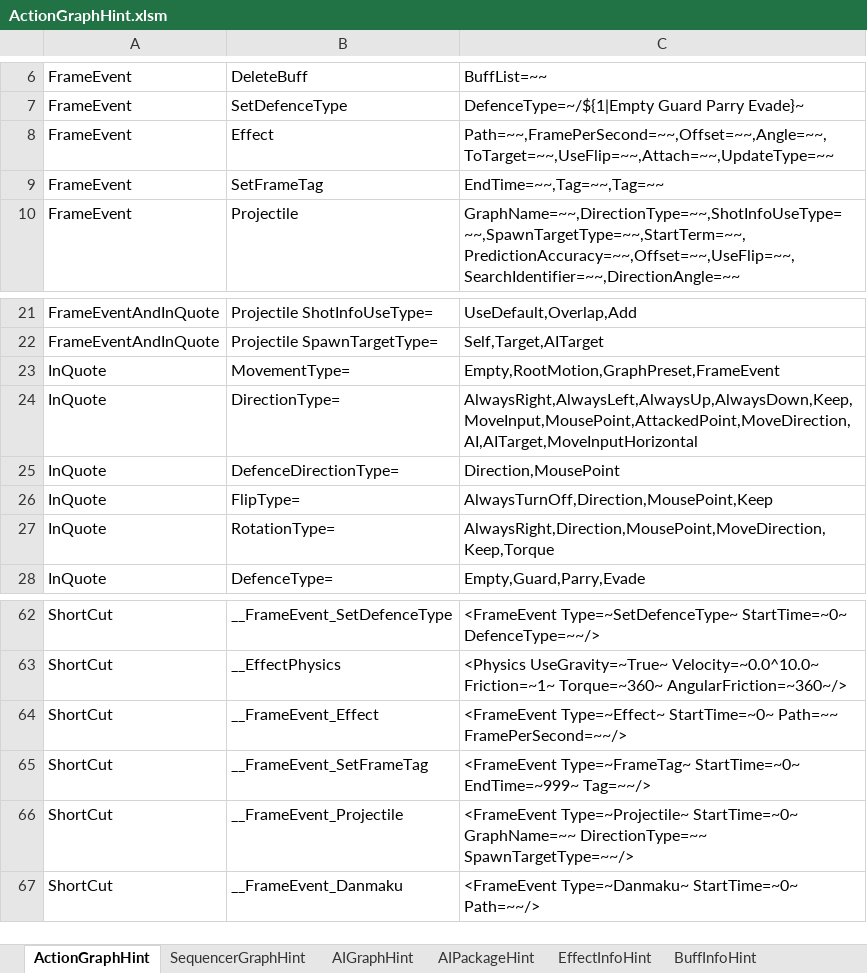
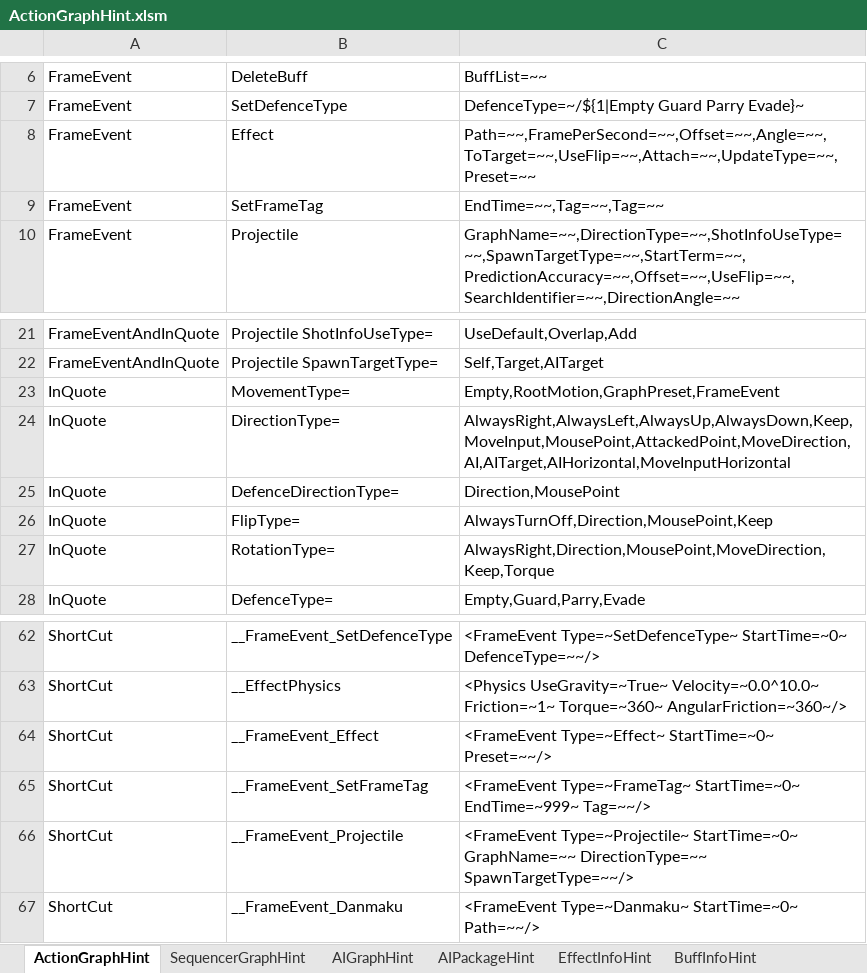
Before and after one commit to dawninthemoon/Project_IR, an Excel workbook: Tools/ActionGraphHint.xlsm, sheet ActionGraphHint, drawn as a sheet; only a part is shown, gaps mark what is left out; values as stored, in another font and other column widths than the file's, no borders; charts and pictures not drawn; the diff names each change by its address in the sheet, - before the commit and + after, or states it on an @@ line.

```diff
--- a/Tools/ActionGraphHint.xlsm (sheet ActionGraphHint)
+++ b/Tools/ActionGraphHint.xlsm (sheet ActionGraphHint)
-C8: Path=~~,FramePerSecond=~~,Offset=~~,Angle=~~,ToTarget=~~,UseFlip=~~,Attach=~~,UpdateType=~~
+C8: Path=~~,FramePerSecond=~~,Offset=~~,Angle=~~,ToTarget=~~,UseFlip=~~,Attach=~~,UpdateType=~~,Preset=~~
-C24: AlwaysRight,AlwaysLeft,AlwaysUp,AlwaysDown,Keep,MoveInput,MousePoint,AttackedPoint,MoveDirection,AI,AITarget,MoveInputHorizontal
+C24: AlwaysRight,AlwaysLeft,AlwaysUp,AlwaysDown,Keep,MoveInput,MousePoint,AttackedPoint,MoveDirection,AI,AITarget,AIHorizontal,MoveInputHorizontal
-C64: …Type=~Effect~ StartTime=~0~ Path=~~ FramePerSecond=~~/>
+C64: …Type=~Effect~ StartTime=~0~ Preset=~~/>
```
Also changed, not shown: sheet AIPackageHint, 36 other files.
